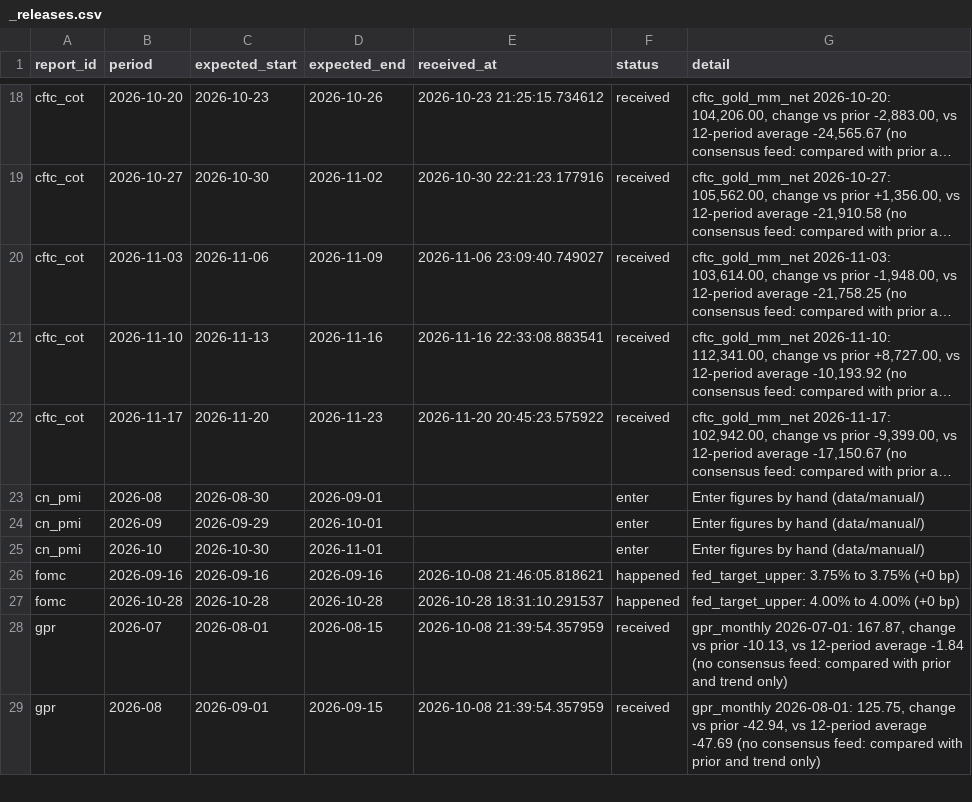
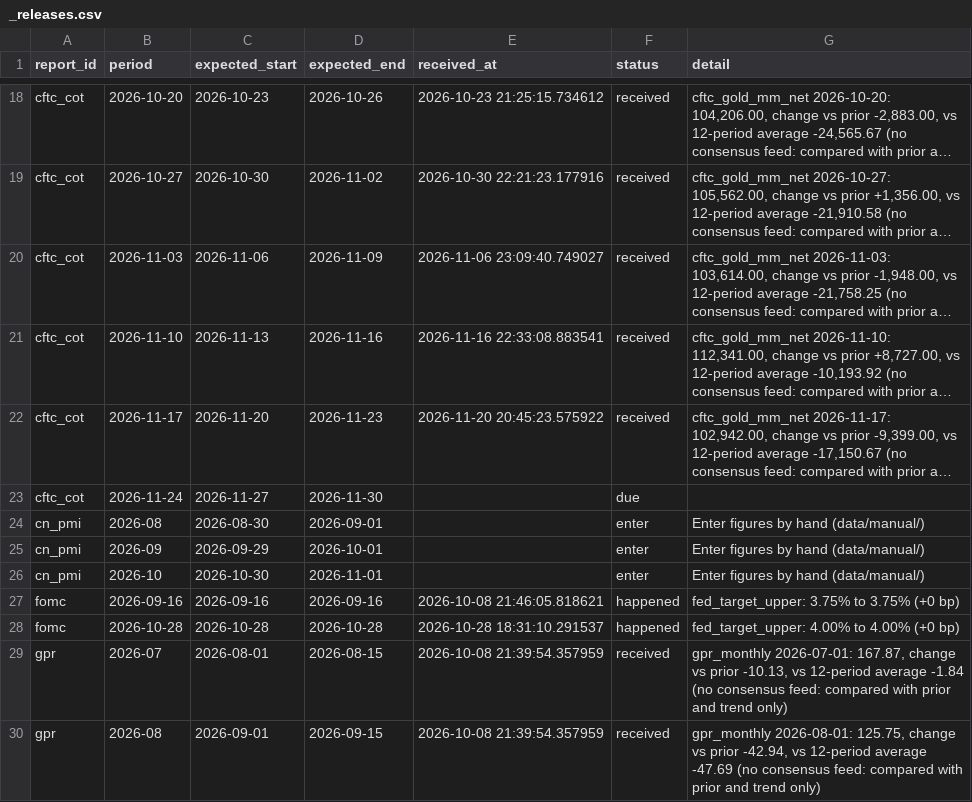
Before and after one commit to Shawhir/Commodities, a CSV file: data/store/_releases.csv, drawn as a sheet; only a part is shown, gaps mark what is left out; long unchanged cells end in …; the diff names each change by its address in the sheet, - before the commit and + after, or states it on an @@ line.

Commit message:
data: release run 2026-11-27

```diff
--- a/data/store/_releases.csv
+++ b/data/store/_releases.csv
+row 23: cftc_cot | 2026-11-24 | 2026-11-27 | 2026-11-30 |  | due
```
Also changed, not shown: data/store/_data_health.csv.
